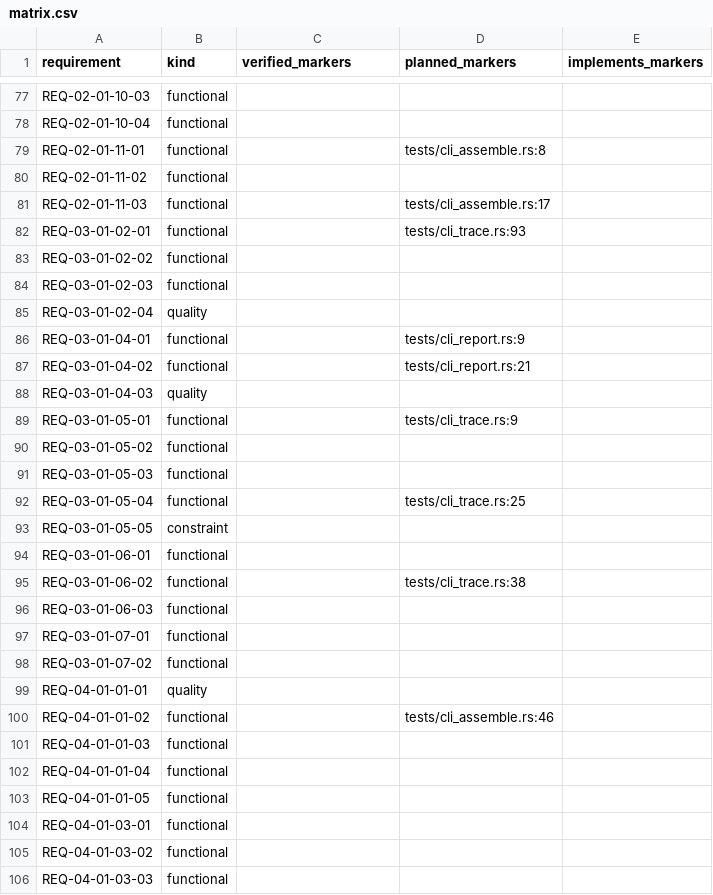
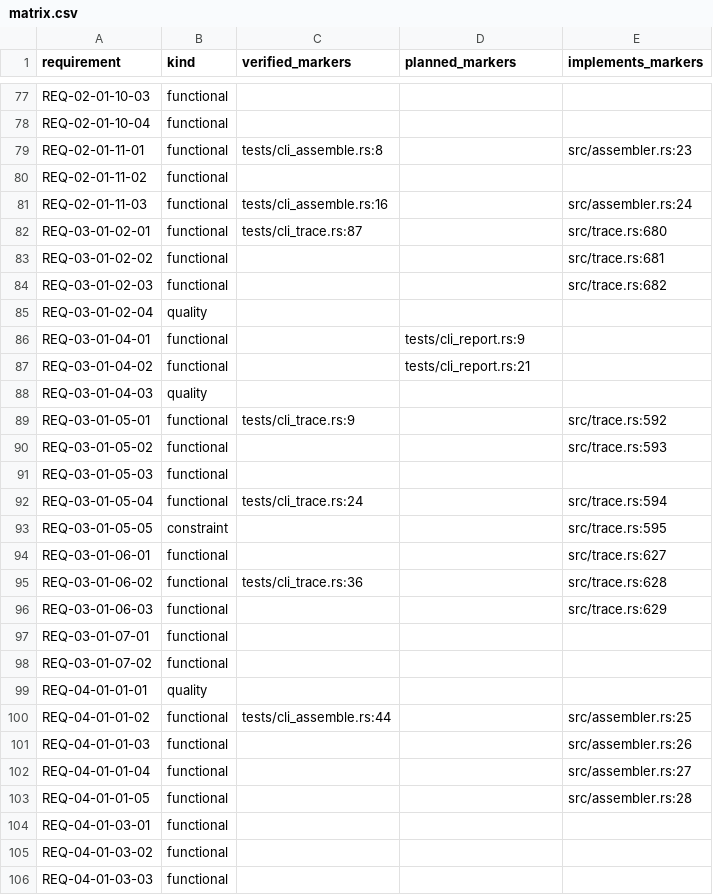
Before and after one commit to HenryCFnord/arqix, a CSV file: docs/en/reports/trace/matrix.csv, drawn as a sheet; only a part is shown, gaps mark what is left out; the diff covers the shown part only.

```diff
--- a/docs/en/reports/trace/matrix.csv
+++ b/docs/en/reports/trace/matrix.csv
@@ -78,8 +78,8 @@ REQ-02-01-10-03,functional,,,
 REQ-02-01-10-04,functional,,,
-REQ-02-01-11-01,functional,,tests/cli_assemble.rs:8,
+REQ-02-01-11-01,functional,tests/cli_assemble.rs:8,,src/assembler.rs:23
 REQ-02-01-11-02,functional,,,
-REQ-02-01-11-03,functional,,tests/cli_assemble.rs:17,
-REQ-03-01-02-01,functional,,tests/cli_trace.rs:93,
-REQ-03-01-02-02,functional,,,
-REQ-03-01-02-03,functional,,,
+REQ-02-01-11-03,functional,tests/cli_assemble.rs:16,,src/assembler.rs:24
+REQ-03-01-02-01,functional,tests/cli_trace.rs:87,,src/trace.rs:680
+REQ-03-01-02-02,functional,,,src/trace.rs:681
+REQ-03-01-02-03,functional,,,src/trace.rs:682
 REQ-03-01-02-04,quality,,,
@@ -88,10 +88,10 @@ REQ-03-01-04-02,functional,,tests/cli_report.rs:21,
 REQ-03-01-04-03,quality,,,
-REQ-03-01-05-01,functional,,tests/cli_trace.rs:9,
-REQ-03-01-05-02,functional,,,
+REQ-03-01-05-01,functional,tests/cli_trace.rs:9,,src/trace.rs:592
+REQ-03-01-05-02,functional,,,src/trace.rs:593
 REQ-03-01-05-03,functional,,,
-REQ-03-01-05-04,functional,,tests/cli_trace.rs:25,
-REQ-03-01-05-05,constraint,,,
-REQ-03-01-06-01,functional,,,
-REQ-03-01-06-02,functional,,tests/cli_trace.rs:38,
-REQ-03-01-06-03,functional,,,
+REQ-03-01-05-04,functional,tests/cli_trace.rs:24,,src/trace.rs:594
+REQ-03-01-05-05,constraint,,,src/trace.rs:595
+REQ-03-01-06-01,functional,,,src/trace.rs:627
+REQ-03-01-06-02,functional,tests/cli_trace.rs:36,,src/trace.rs:628
+REQ-03-01-06-03,functional,,,src/trace.rs:629
 REQ-03-01-07-01,functional,,,
@@ -99,6 +99,6 @@ REQ-03-01-07-02,functional,,,
 REQ-04-01-01-01,quality,,,
-REQ-04-01-01-02,functional,,tests/cli_assemble.rs:46,
-REQ-04-01-01-03,functional,,,
-REQ-04-01-01-04,functional,,,
-REQ-04-01-01-05,functional,,,
+REQ-04-01-01-02,functional,tests/cli_assemble.rs:44,,src/assembler.rs:25
+REQ-04-01-01-03,functional,,,src/assembler.rs:26
+REQ-04-01-01-04,functional,,,src/assembler.rs:27
+REQ-04-01-01-05,functional,,,src/assembler.rs:28
 REQ-04-01-03-01,functional,,,
```
Also changed, not shown: 84 edited cells elsewhere in this file, 9 other files.
